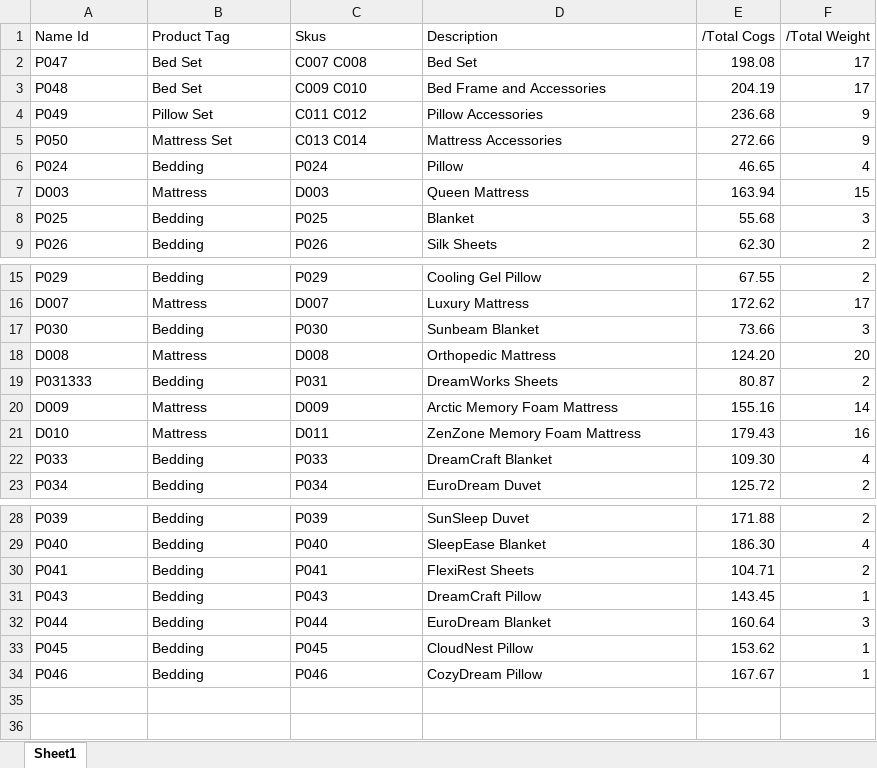
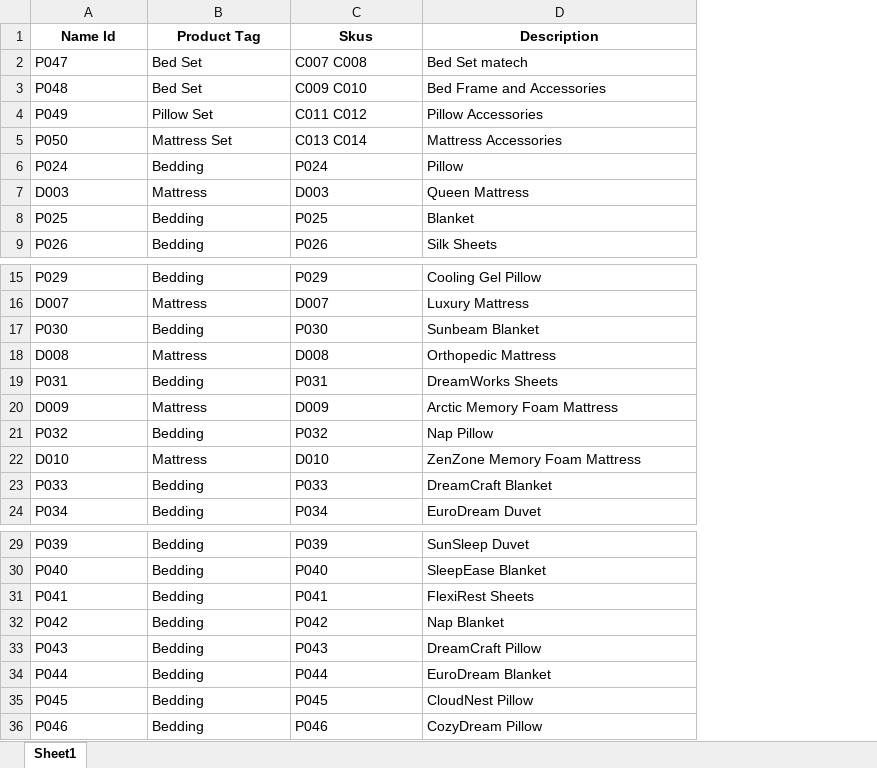
Before and after one commit to vctrubio/PRICINGCALC_xcel_to_react_, an Excel workbook: dataDir/models/Psku.xlsx, sheet Sheet1, drawn as a sheet; only a part is shown, gaps mark what is left out; values as stored, in another font and other column widths than the file's, no borders; removed rows and columns are numbered as before the commit, all else as after; the diff names each change by its address in the sheet, - before the commit and + after, or states it on an @@ line.

```diff
--- a/dataDir/models/Psku.xlsx (sheet Sheet1)
+++ b/dataDir/models/Psku.xlsx (sheet Sheet1)
-column E (/Total Cogs), rows 2-9: 198.08 | 204.19 | 236.68 | 272.66 | 46.65 | 163.94 | 55.68 | 62.30; rows 15-23: 67.55 | 172.62 | 73.66 | 124.20 | 80.87 | 155.16 | 179.43 | 109.30 | 125.72; rows 28-34: 171.88 | 186.30 | 104.71 | 143.45 | 160.64 | 153.62 | 167.67
-column F (/Total Weight), rows 2-9: 17 | 17 | 9 | 9 | 4 | 15 | 3 | 2; rows 15-23: 2 | 17 | 3 | 20 | 2 | 14 | 16 | 4 | 2; rows 28-34: 2 | 4 | 2 | 1 | 3 | 1 | 1
@@ A1:D1 bold: off → on, alignment: left → center @@
-D2 (Description): Bed Set
+D2 (Description): Bed Set matech
-A19 (Name Id): P031333
+A19 (Name Id): P031
+row 21: P032 | Bedding | P032 | Nap Pillow
-C22 (Skus): D011
+C22 (Skus): D010
+row 32: P042 | Bedding | P042 | Nap Blanket
```
Also changed, not shown: dataDir/models/PackagingVendor.xlsx, dataDir/models/PaymentProcessingCountry.xlsx, 26 other files.
